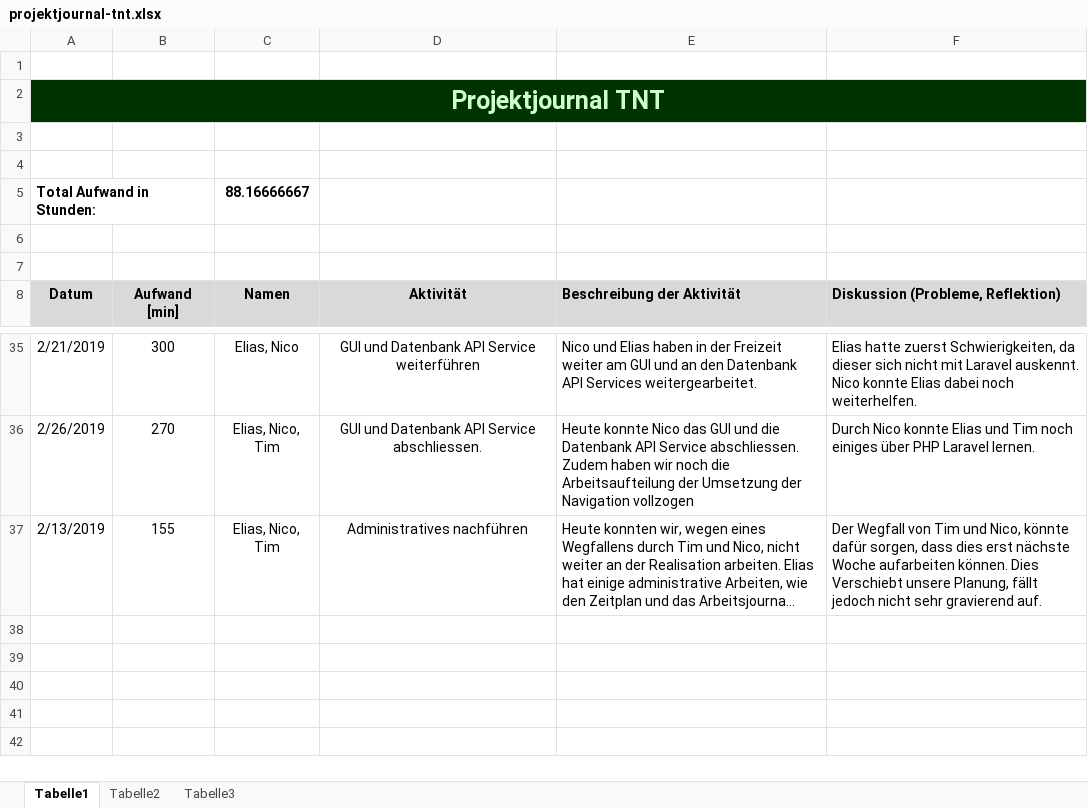
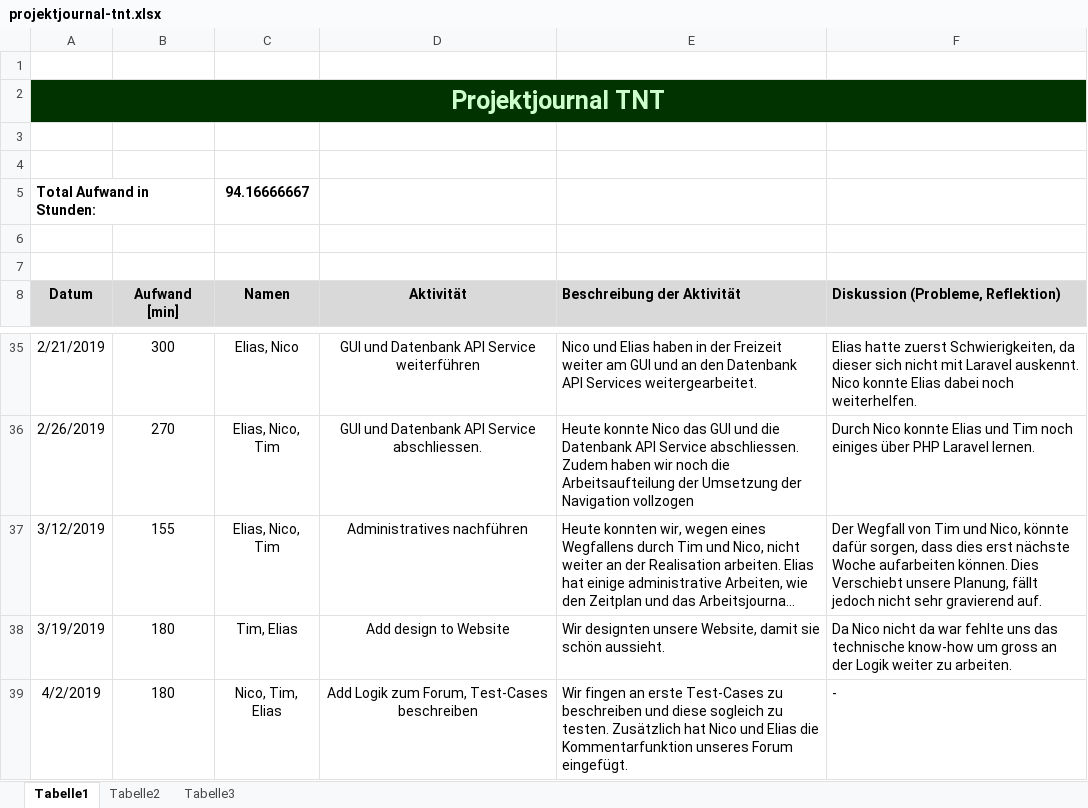
Before and after one commit to Knofxx/tnt, an Excel workbook: documentation/projektjournal-tnt.xlsx, sheet Tabelle1, drawn as a sheet; only a part is shown, gaps mark what is left out; long unchanged cells end in …; values as stored, in another font and other column widths than the file's, no borders; the diff names each change by its address in the sheet, - before the commit and + after, or states it on an @@ line.

Commit message:
Update

```diff
--- a/documentation/projektjournal-tnt.xlsx (sheet Tabelle1)
+++ b/documentation/projektjournal-tnt.xlsx (sheet Tabelle1)
-C5 (Namen): 88.16666667
+C5 (Namen): 94.16666667
-A37 (Datum): 2/13/2019
+A37 (Datum): 3/12/2019
+row 38: 3/19/2019 | 180 | Tim, Elias | Add design to Website | Wir designten unsere Website, damit sie schön aussieht. | Da Nico nicht da war fehlte uns das technische know-how um gross an der Logik weiter zu arbeiten.
+row 39: 4/2/2019 | 180 | Nico, Tim, Elias | Add Logik zum Forum, Test-Cases beschreiben | Wir fingen an erste Test-Cases zu beschreiben und diese sogleich zu testen. Zusätzlich hat Nico und Elias die Kommentarfunktion unseres Forum eingefügt. | -
```
